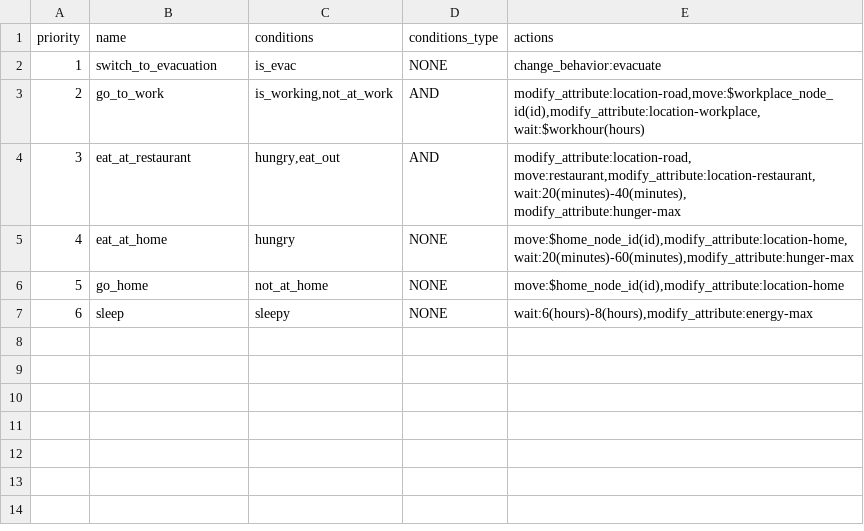
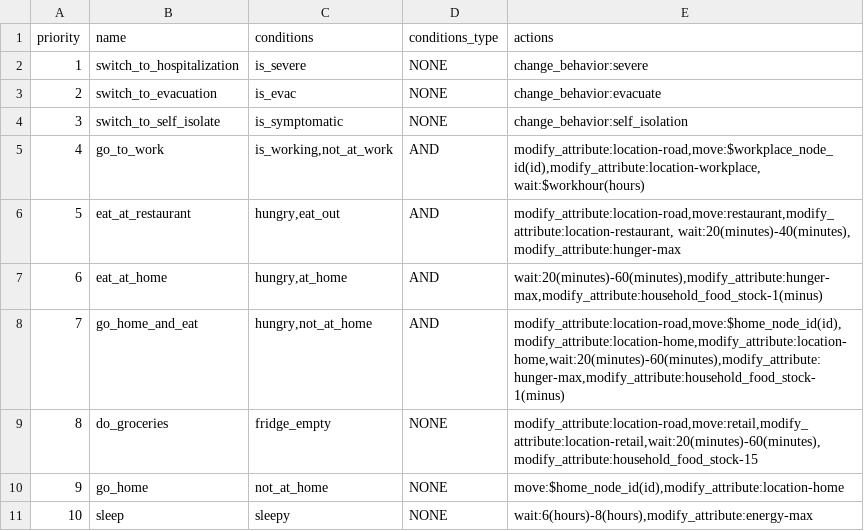
Before and after one commit to rithgroove/Koudou, a CSV file: config/behavioral/behavior/behavior_normal.csv, drawn as a sheet; addresses are those after the commit; the diff names each change by its address in the sheet, - before the commit and + after, or states it on an @@ line.

Commit message:
create self-isolation and hospitalization behavior tested for 1 day

```diff
--- a/config/behavioral/behavior/behavior_normal.csv
+++ b/config/behavioral/behavior/behavior_normal.csv
+row 2: 1 | switch_to_hospitalization | is_severe | NONE | change_behavior:severe
@@ column A (priority) renumbered from row 3 down @@
+row 4: 3 | switch_to_self_isolate | is_symptomatic | NONE | change_behavior:self_isolation
-E6 (actions): modify_attribute:location-road, move:restaurant,modify_attribute:location-restaurant, wait:20(minutes)-40(minutes), modify_attribute:hunger-max
+E6 (actions): modify_attribute:location-road,move:restaurant,modify_attribute:location-restaurant, wait:20(minutes)-40(minutes), modify_attribute:hunger-max
-C7 (conditions): hungry
+C7 (conditions): hungry,at_home
-D7 (conditions_type): NONE
+D7 (conditions_type): AND
-E7 (actions): move:$home_node_id(id),modify_attribute:location-home,wait:20(minutes)-60(minutes),modify_attribute:hunger-max
+E7 (actions): wait:20(minutes)-60(minutes),modify_attribute:hunger-max,modify_attribute:household_food_stock-1(minus)
+row 8: 7 | go_home_and_eat | hungry,not_at_home | AND | modify_attribute:location-road,move:$home_node_id(id),modify_attribute:location-home,modify_attribute:location-home,wait:20(minutes)-60(minutes),modify_attribute:hunger-max,modify_attribute:household_food_stock-1(minus)
+row 9: 8 | do_groceries | fridge_empty | NONE | modify_attribute:location-road,move:retail,modify_attribute:location-retail,wait:20(minutes)-60(minutes),modify_attribute:household_food_stock-15
```
Also changed, not shown: config/behavioral/condition.csv, 11 other files.
